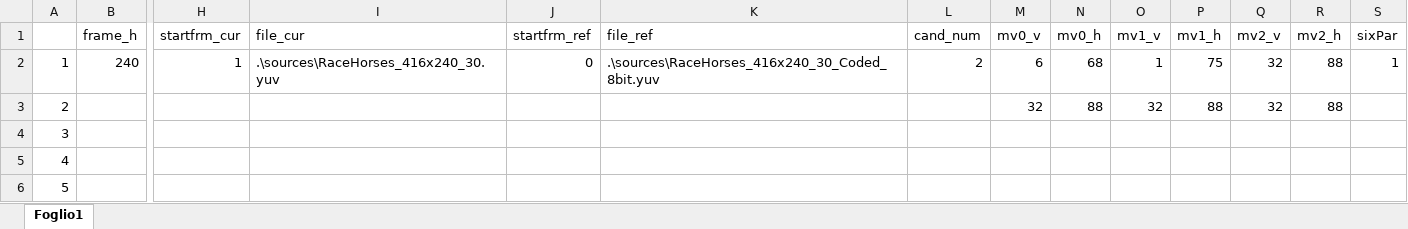
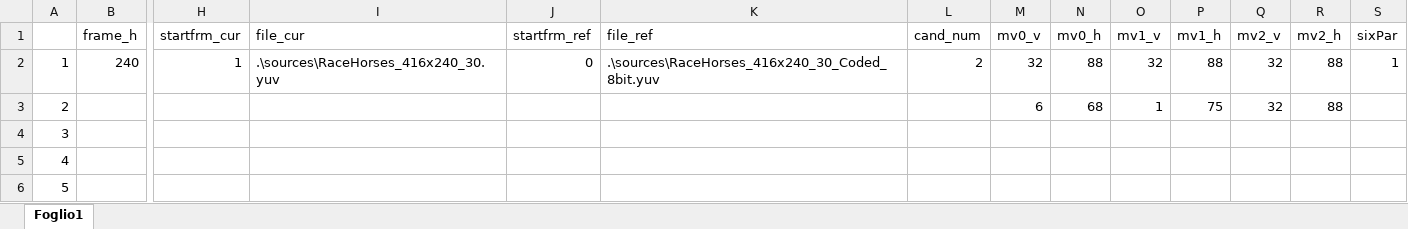
Before and after one commit to CostantinoTaranto/AMC_Model, an Excel workbook: AMC_examples_data/AMC_examples_data_ex7.xlsx, sheet Foglio1, drawn as a sheet; only a part is shown, gaps mark what is left out; values as stored, in another font and other column widths than the file's, no borders; removed rows and columns are numbered as before the commit, all else as after; rows hold the shown columns only; the diff names each change by its address in the sheet, - before the commit and + after, or states it on an @@ line.

```diff
--- a/AMC_examples_data/AMC_examples_data_ex7.xlsx (sheet Foglio1)
+++ b/AMC_examples_data/AMC_examples_data_ex7.xlsx (sheet Foglio1)
-M2 (mv0_v): 6
+M2 (mv0_v): 32
-N2 (mv0_h): 68
+N2 (mv0_h): 88
-O2 (mv1_v): 1
+O2 (mv1_v): 32
-P2 (mv1_h): 75
+P2 (mv1_h): 88
-row 3: 2 |  |  |  |  |  |  | 32 | 88 | 32 | 88 | 32 | 88
+row 3: 2 |  |  |  |  |  |  | 6 | 68 | 1 | 75 | 32 | 88
```
Also changed, not shown: AMC_examples_data/AMC_examples_data_ex15.xlsx, AMC_examples_data/AMC_examples_data_ex22.xlsx, 17 other files.
